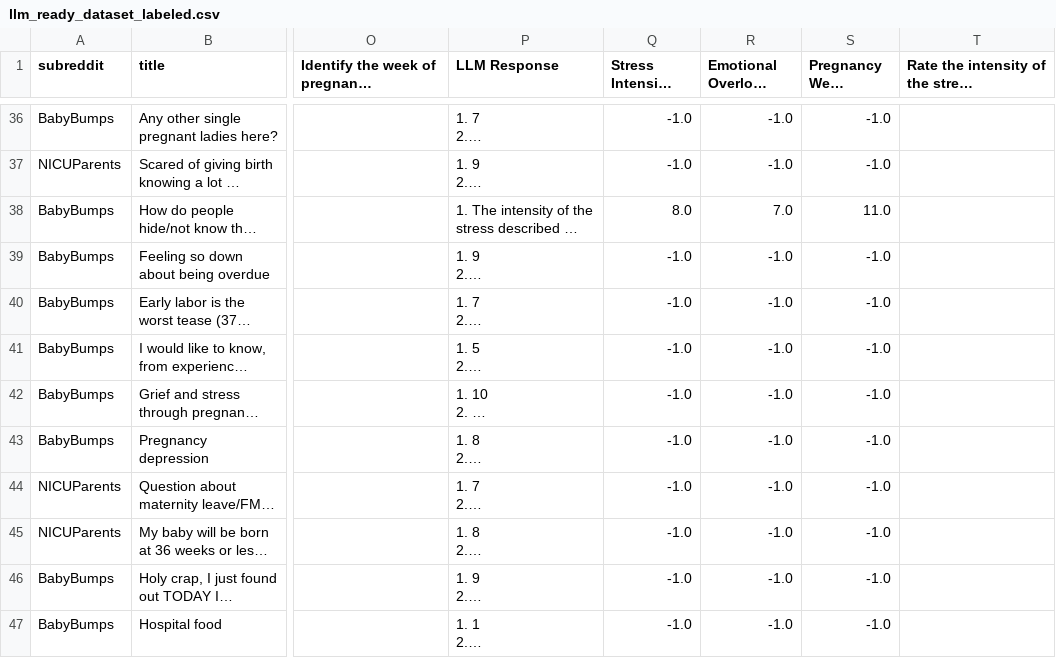
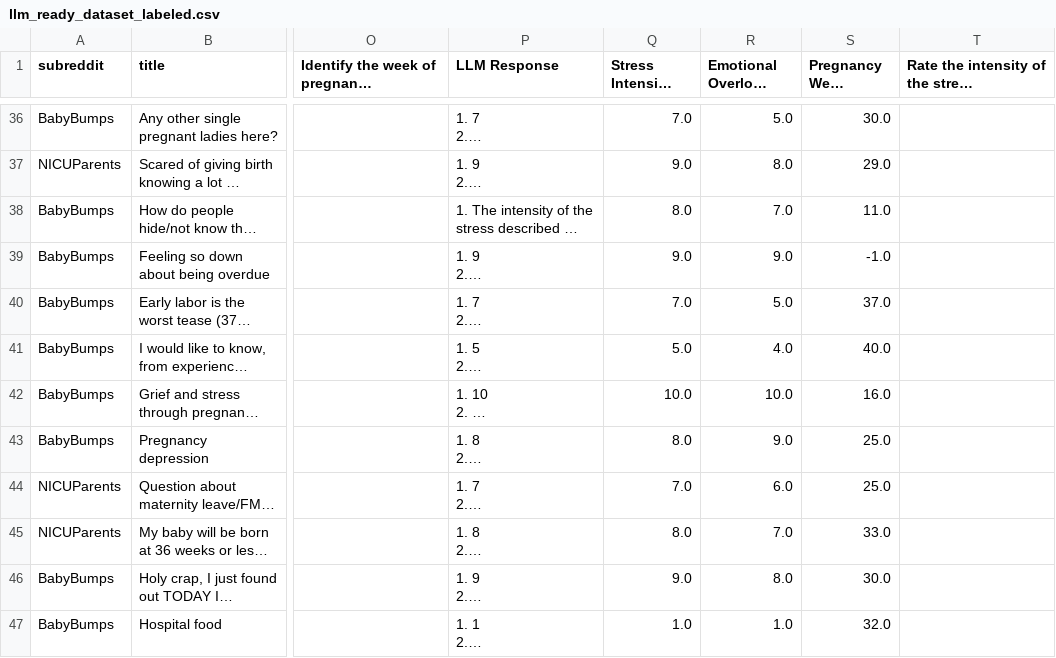
Before and after one commit to DanielleLevy/Analyzing-Pregnancy-Experiences-from-Reddit-Data, a CSV file: llm_ready_dataset_labeled.csv, drawn as a sheet; only a part is shown, gaps mark what is left out; long unchanged cells end in …; the diff covers the shown part only; the diff names each change by its address in the sheet, - before the commit and + after, or states it on an @@ line.

```diff
--- a/llm_ready_dataset_labeled.csv
+++ b/llm_ready_dataset_labeled.csv
-Q36 (Stress Intensity (Model)): -1.0
+Q36 (Stress Intensity (Model)): 7.0
-R36 (Emotional Overload (Model)): -1.0
+R36 (Emotional Overload (Model)): 5.0
-S36 (Pregnancy Week (Model)): -1.0
+S36 (Pregnancy Week (Model)): 30.0
-Q37 (Stress Intensity (Model)): -1.0
+Q37 (Stress Intensity (Model)): 9.0
-R37 (Emotional Overload (Model)): -1.0
+R37 (Emotional Overload (Model)): 8.0
-S37 (Pregnancy Week (Model)): -1.0
+S37 (Pregnancy Week (Model)): 29.0
-Q39 (Stress Intensity (Model)): -1.0
+Q39 (Stress Intensity (Model)): 9.0
-R39 (Emotional Overload (Model)): -1.0
+R39 (Emotional Overload (Model)): 9.0
-Q40 (Stress Intensity (Model)): -1.0
+Q40 (Stress Intensity (Model)): 7.0
-R40 (Emotional Overload (Model)): -1.0
+R40 (Emotional Overload (Model)): 5.0
-S40 (Pregnancy Week (Model)): -1.0
+S40 (Pregnancy Week (Model)): 37.0
-Q41 (Stress Intensity (Model)): -1.0
+Q41 (Stress Intensity (Model)): 5.0
-R41 (Emotional Overload (Model)): -1.0
+R41 (Emotional Overload (Model)): 4.0
-S41 (Pregnancy Week (Model)): -1.0
+S41 (Pregnancy Week (Model)): 40.0
-Q42 (Stress Intensity (Model)): -1.0
+Q42 (Stress Intensity (Model)): 10.0
-R42 (Emotional Overload (Model)): -1.0
+R42 (Emotional Overload (Model)): 10.0
-S42 (Pregnancy Week (Model)): -1.0
+S42 (Pregnancy Week (Model)): 16.0
-Q43 (Stress Intensity (Model)): -1.0
+Q43 (Stress Intensity (Model)): 8.0
-R43 (Emotional Overload (Model)): -1.0
+R43 (Emotional Overload (Model)): 9.0
-S43:S44 (Pregnancy Week (Model)): -1.0
+S43:S44 (Pregnancy Week (Model)): 25.0
-Q44 (Stress Intensity (Model)): -1.0
+Q44 (Stress Intensity (Model)): 7.0
-R44 (Emotional Overload (Model)): -1.0
+R44 (Emotional Overload (Model)): 6.0
-Q45 (Stress Intensity (Model)): -1.0
+Q45 (Stress Intensity (Model)): 8.0
-R45 (Emotional Overload (Model)): -1.0
+R45 (Emotional Overload (Model)): 7.0
-S45 (Pregnancy Week (Model)): -1.0
+S45 (Pregnancy Week (Model)): 33.0
-Q46 (Stress Intensity (Model)): -1.0
+Q46 (Stress Intensity (Model)): 9.0
-R46 (Emotional Overload (Model)): -1.0
+R46 (Emotional Overload (Model)): 8.0
-S46 (Pregnancy Week (Model)): -1.0
+S46 (Pregnancy Week (Model)): 30.0
-Q47 (Stress Intensity (Model)): -1.0
+Q47 (Stress Intensity (Model)): 1.0
-R47 (Emotional Overload (Model)): -1.0
+R47 (Emotional Overload (Model)): 1.0
-S47 (Pregnancy Week (Model)): -1.0
+S47 (Pregnancy Week (Model)): 32.0
```
Also changed, not shown: 167 edited cells elsewhere in this file, 1 other file.
